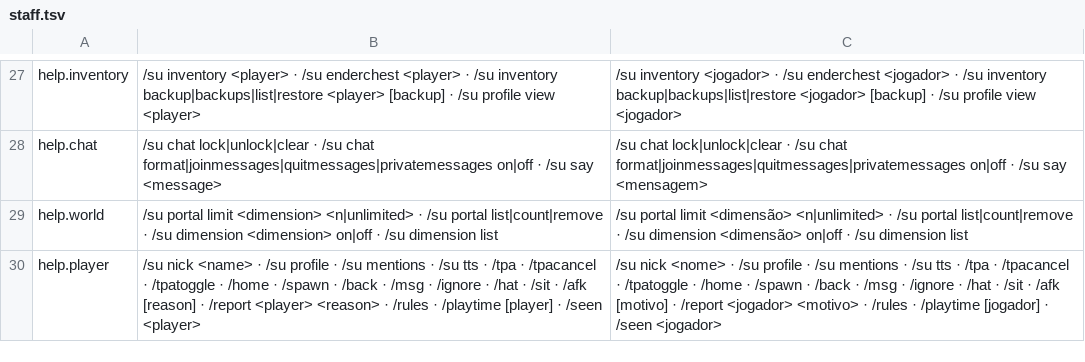
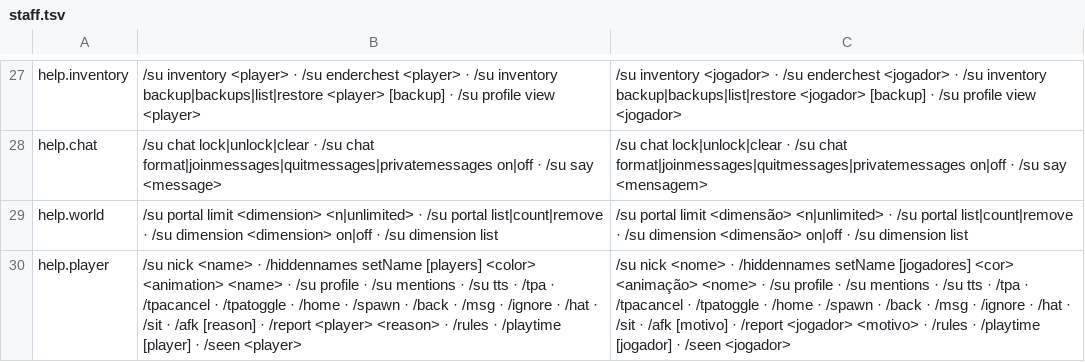
Before and after one commit to arthoou/SMPUtilities, a TSV file: tools/lang/staff.tsv, drawn as a sheet; only a part is shown, gaps mark what is left out; the diff names each change by its address in the sheet, - before the commit and + after, or states it on an @@ line.

```diff
--- a/tools/lang/staff.tsv
+++ b/tools/lang/staff.tsv
-B30: …<name> · /su profile…
+B30: …<name> · /hiddennames setName [players] <color> <animation> <name> · /su profile…
-C30: …<nome> · /su profile…
+C30: …<nome> · /hiddennames setName [jogadores] <cor> <animação> <nome> · /su profile…
```
Also changed, not shown: tools/lang/nick.tsv, tools/lang/settings.tsv, 22 other files.
